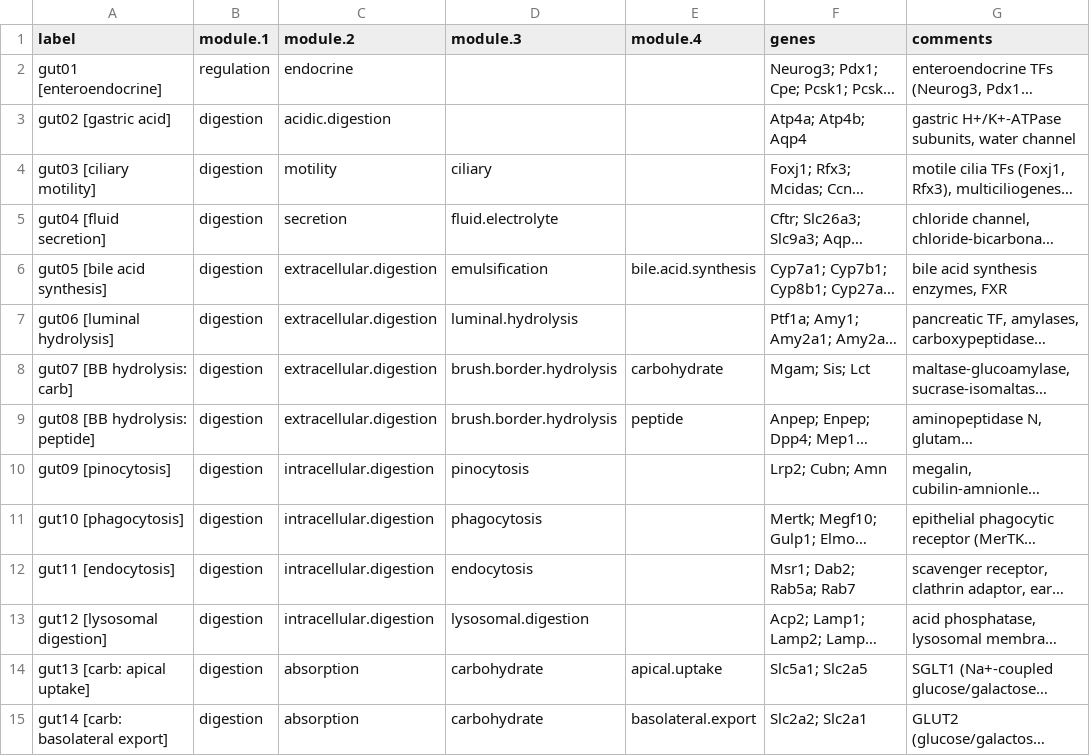
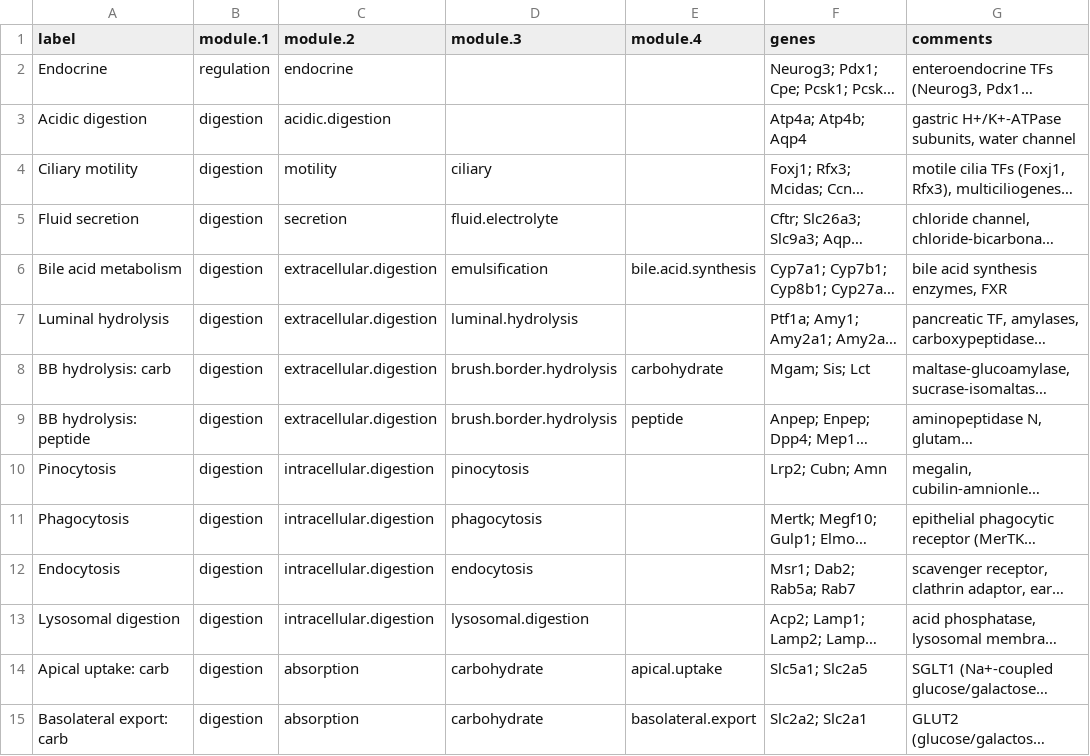
Before and after one commit to archavan/genomes, a TSV file: species/mmus/gene-modules/functional-modules_gut.tsv, drawn as a sheet; only a part is shown; long unchanged cells end in …; the diff covers the shown part only; the diff names each change by its address in the sheet, - before the commit and + after, or states it on an @@ line.

Commit message:
Better module labels

```diff
--- a/species/mmus/gene-modules/functional-modules_gut.tsv
+++ b/species/mmus/gene-modules/functional-modules_gut.tsv
-A2 (label): gut01 [enteroendocrine]
+A2 (label): Endocrine
-A3 (label): gut02 [gastric acid]
+A3 (label): Acidic digestion
-A4 (label): gut03 [ciliary motility]
+A4 (label): Ciliary motility
-A5 (label): gut04 [fluid secretion]
+A5 (label): Fluid secretion
-A6 (label): gut05 [bile acid synthesis]
+A6 (label): Bile acid metabolism
-A7 (label): gut06 [luminal hydrolysis]
+A7 (label): Luminal hydrolysis
-A8 (label): gut07 [BB hydrolysis: carb]
+A8 (label): BB hydrolysis: carb
-A9 (label): gut08 [BB hydrolysis: peptide]
+A9 (label): BB hydrolysis: peptide
-A10 (label): gut09 [pinocytosis]
+A10 (label): Pinocytosis
-A11 (label): gut10 [phagocytosis]
+A11 (label): Phagocytosis
-A12 (label): gut11 [endocytosis]
+A12 (label): Endocytosis
-A13 (label): gut12 [lysosomal digestion]
+A13 (label): Lysosomal digestion
-A14 (label): gut13 [carb: apical uptake]
+A14 (label): Apical uptake: carb
-A15 (label): gut14 [carb: basolateral export]
+A15 (label): Basolateral export: carb
```
Also changed, not shown: 24 edited cells elsewhere in this file.
